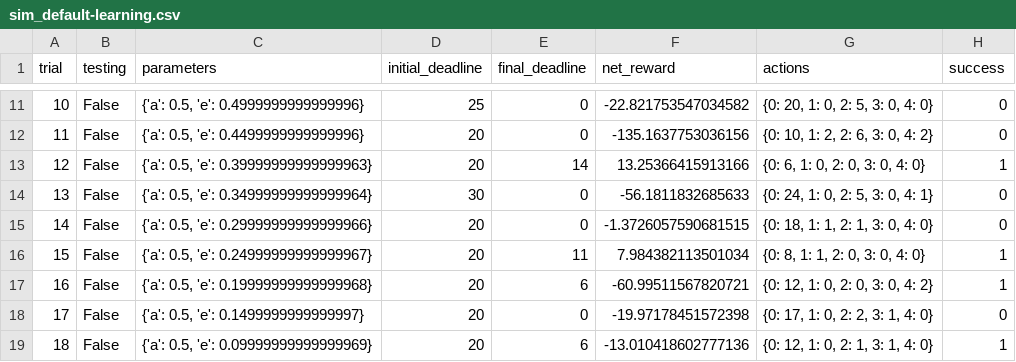
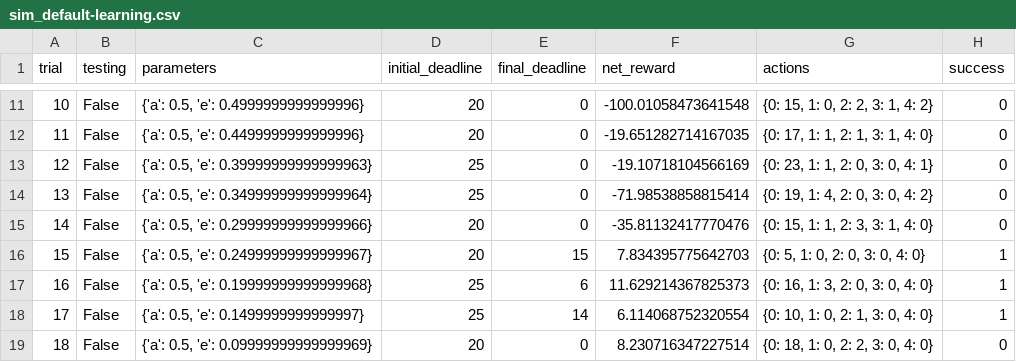
Before and after one commit to wayneyeye/machine_learning_nanodegree, a CSV file: smartcab/logs/sim_default-learning.csv, drawn as a sheet; only a part is shown, gaps mark what is left out; the diff covers the shown part only.

```diff
--- a/smartcab/logs/sim_default-learning.csv
+++ b/smartcab/logs/sim_default-learning.csv
@@ -11,9 +11,9 @@ trial,testing,parameters,initial_deadline,final_deadline,net_reward,actions,succ
-10,False,"{'a': 0.5, 'e': 0.4999999999999996}",25,0,-22.821753547034582,"{0: 20, 1: 0, 2: 5, 3: 0, 4: 0}",0
-11,False,"{'a': 0.5, 'e': 0.4499999999999996}",20,0,-135.1637753036156,"{0: 10, 1: 2, 2: 6, 3: 0, 4: 2}",0
-12,False,"{'a': 0.5, 'e': 0.39999999999999963}",20,14,13.25366415913166,"{0: 6, 1: 0, 2: 0, 3: 0, 4: 0}",1
-13,False,"{'a': 0.5, 'e': 0.34999999999999964}",30,0,-56.1811832685633,"{0: 24, 1: 0, 2: 5, 3: 0, 4: 1}",0
-14,False,"{'a': 0.5, 'e': 0.29999999999999966}",20,0,-1.3726057590681515,"{0: 18, 1: 1, 2: 1, 3: 0, 4: 0}",0
-15,False,"{'a': 0.5, 'e': 0.24999999999999967}",20,11,7.984382113501034,"{0: 8, 1: 1, 2: 0, 3: 0, 4: 0}",1
-16,False,"{'a': 0.5, 'e': 0.19999999999999968}",20,6,-60.99511567820721,"{0: 12, 1: 0, 2: 0, 3: 0, 4: 2}",1
-17,False,"{'a': 0.5, 'e': 0.1499999999999997}",20,0,-19.97178451572398,"{0: 17, 1: 0, 2: 2, 3: 1, 4: 0}",0
-18,False,"{'a': 0.5, 'e': 0.09999999999999969}",20,6,-13.010418602777136,"{0: 12, 1: 0, 2: 1, 3: 1, 4: 0}",1
+10,False,"{'a': 0.5, 'e': 0.4999999999999996}",20,0,-100.01058473641548,"{0: 15, 1: 0, 2: 2, 3: 1, 4: 2}",0
+11,False,"{'a': 0.5, 'e': 0.4499999999999996}",20,0,-19.651282714167035,"{0: 17, 1: 1, 2: 1, 3: 1, 4: 0}",0
+12,False,"{'a': 0.5, 'e': 0.39999999999999963}",25,0,-19.10718104566169,"{0: 23, 1: 1, 2: 0, 3: 0, 4: 1}",0
+13,False,"{'a': 0.5, 'e': 0.34999999999999964}",25,0,-71.98538858815414,"{0: 19, 1: 4, 2: 0, 3: 0, 4: 2}",0
+14,False,"{'a': 0.5, 'e': 0.29999999999999966}",20,0,-35.81132417770476,"{0: 15, 1: 1, 2: 3, 3: 1, 4: 0}",0
+15,False,"{'a': 0.5, 'e': 0.24999999999999967}",20,15,7.834395775642703,"{0: 5, 1: 0, 2: 0, 3: 0, 4: 0}",1
+16,False,"{'a': 0.5, 'e': 0.19999999999999968}",25,6,11.629214367825373,"{0: 16, 1: 3, 2: 0, 3: 0, 4: 0}",1
+17,False,"{'a': 0.5, 'e': 0.1499999999999997}",25,14,6.114068752320554,"{0: 10, 1: 0, 2: 1, 3: 0, 4: 0}",1
+18,False,"{'a': 0.5, 'e': 0.09999999999999969}",20,0,8.230716347227514,"{0: 18, 1: 0, 2: 2, 3: 0, 4: 0}",0
```
Also changed, not shown: 83 edited cells elsewhere in this file, smartcab/logs/sim_improved-learning.csv, 5 other files.
